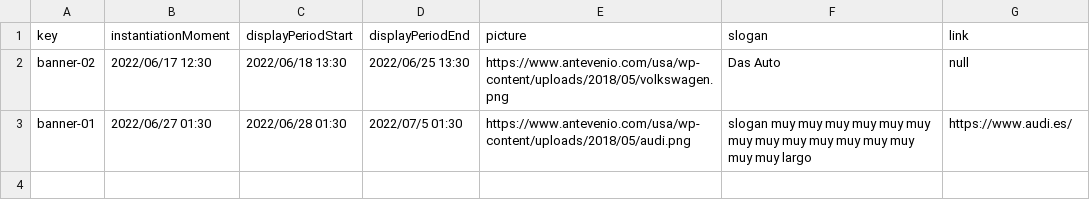
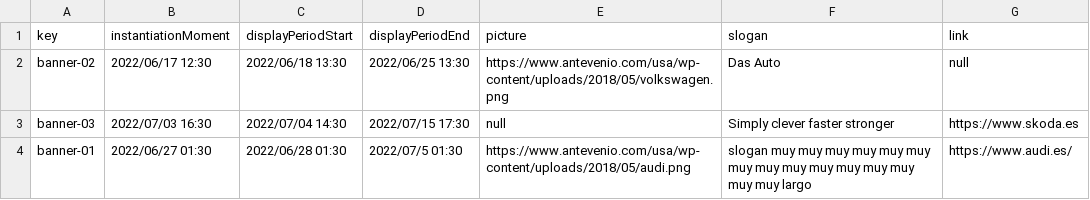
Before and after one commit to DP2-L1/ACME-L3-D03, a CSV file: src/main/webapp/WEB-INF/resources/sample-data/banner.csv, drawn as a sheet.

```diff
--- a/src/main/webapp/WEB-INF/resources/sample-data/banner.csv
+++ b/src/main/webapp/WEB-INF/resources/sample-data/banner.csv
@@ -2,2 +2,3 @@ key,instantiationMoment,displayPeriodStart,displayPeriodEnd,picture,slogan,link
 banner-02,2022/06/17 12:30,2022/06/18 13:30,2022/06/25 13:30,https://www.antevenio.com/usa/wp-content/uploads/2018/05/volkswagen.png,Das Auto,null
+banner-03,2022/07/03 16:30,2022/07/04 14:30,2022/07/15 17:30,null,Simply clever faster stronger,https://www.skoda.es
 banner-01,2022/06/27 01:30,2022/06/28 01:30,2022/07/5 01:30,https://www.antevenio.com/usa/wp-content/uploads/2018/05/audi.png,slogan muy muy muy muy muy muy muy muy muy muy muy muy muy muy muy largo,https://www.audi.es/
```
Also changed, not shown: src/main/webapp/WEB-INF/resources/sample-data/bulletin.csv, src/main/webapp/WEB-INF/resources/sample-data/note.csv, 4 other files.
